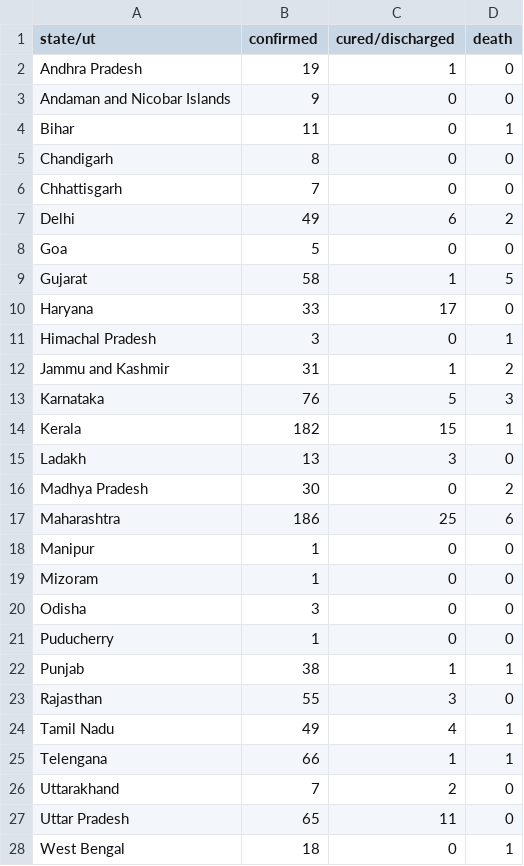
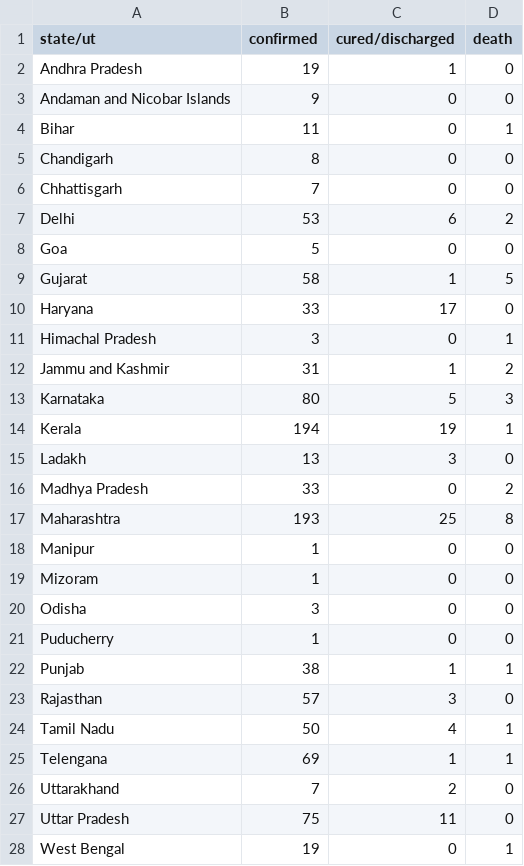
Before and after one commit to bauripalash/ncov-19-india, a CSV file: data/2020-03-30.csv, drawn as a sheet.

```diff
--- a/data/2020-03-30.csv
+++ b/data/2020-03-30.csv
@@ -6,3 +6,3 @@ Chandigarh,8,0,0
 Chhattisgarh,7,0,0
-Delhi,49,6,2
+Delhi,53,6,2
 Goa,5,0,0
@@ -12,7 +12,7 @@ Himachal Pradesh,3,0,1
 Jammu and Kashmir,31,1,2
-Karnataka,76,5,3
-Kerala,182,15,1
+Karnataka,80,5,3
+Kerala,194,19,1
 Ladakh,13,3,0
-Madhya Pradesh,30,0,2
-Maharashtra,186,25,6
+Madhya Pradesh,33,0,2
+Maharashtra,193,25,8
 Manipur,1,0,0
@@ -22,7 +22,7 @@ Puducherry,1,0,0
 Punjab,38,1,1
-Rajasthan,55,3,0
-Tamil Nadu,49,4,1
-Telengana,66,1,1
+Rajasthan,57,3,0
+Tamil Nadu,50,4,1
+Telengana,69,1,1
 Uttarakhand,7,2,0
-Uttar Pradesh,65,11,0
-West Bengal,18,0,1
+Uttar Pradesh,75,11,0
+West Bengal,19,0,1
```
Also changed, not shown: 1 other file.
